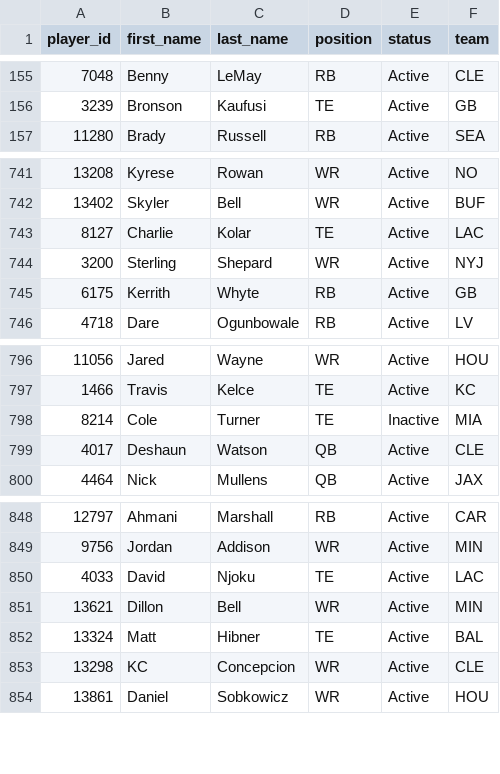
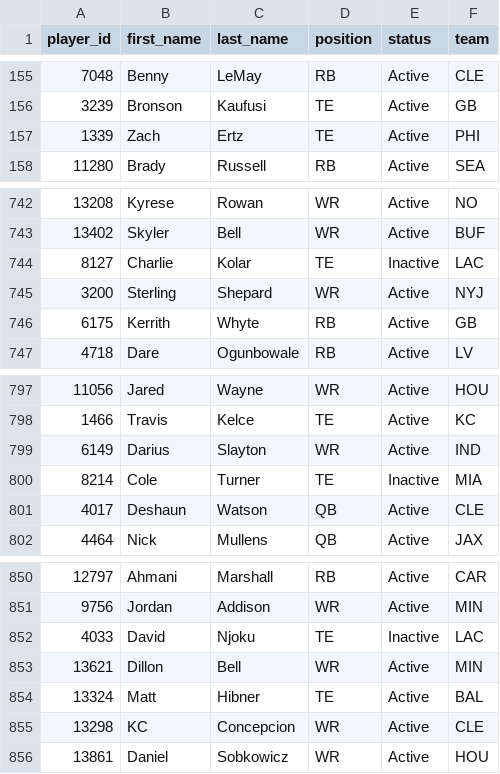
Before and after one commit to wrightc214-PBI/NCAA180-Sleeper, a CSV file: data/Players.csv, drawn as a sheet; only a part is shown, gaps mark what is left out; addresses are those after the commit; the diff names each change by its address in the sheet, - before the commit and + after, or states it on an @@ line.

```diff
--- a/data/Players.csv
+++ b/data/Players.csv
+row 157: 1339 | Zach | Ertz | TE | Active | PHI
-E744 (status): Active
+E744 (status): Inactive
+row 799: 6149 | Darius | Slayton | WR | Active | IND
-E852 (status): Active
+E852 (status): Inactive
```
Also changed, not shown: data/Rosters_Current.csv, data/Users_AllYears.csv, 5 other files.
